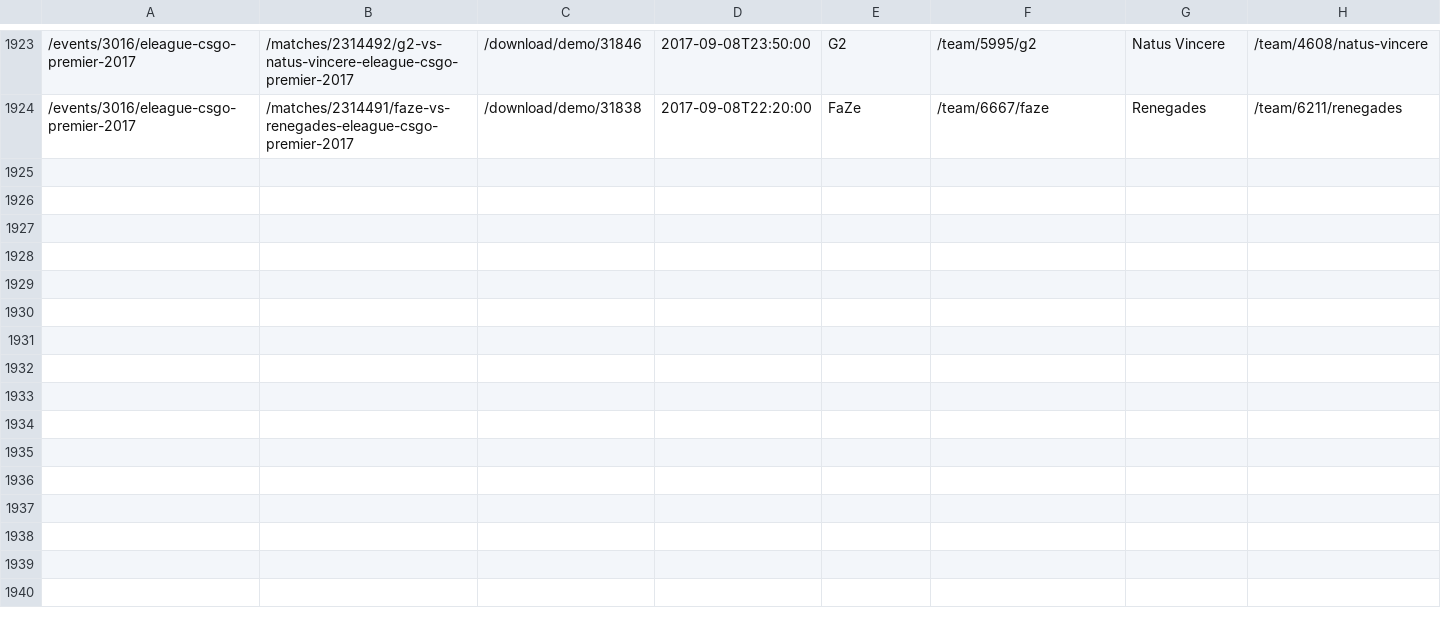
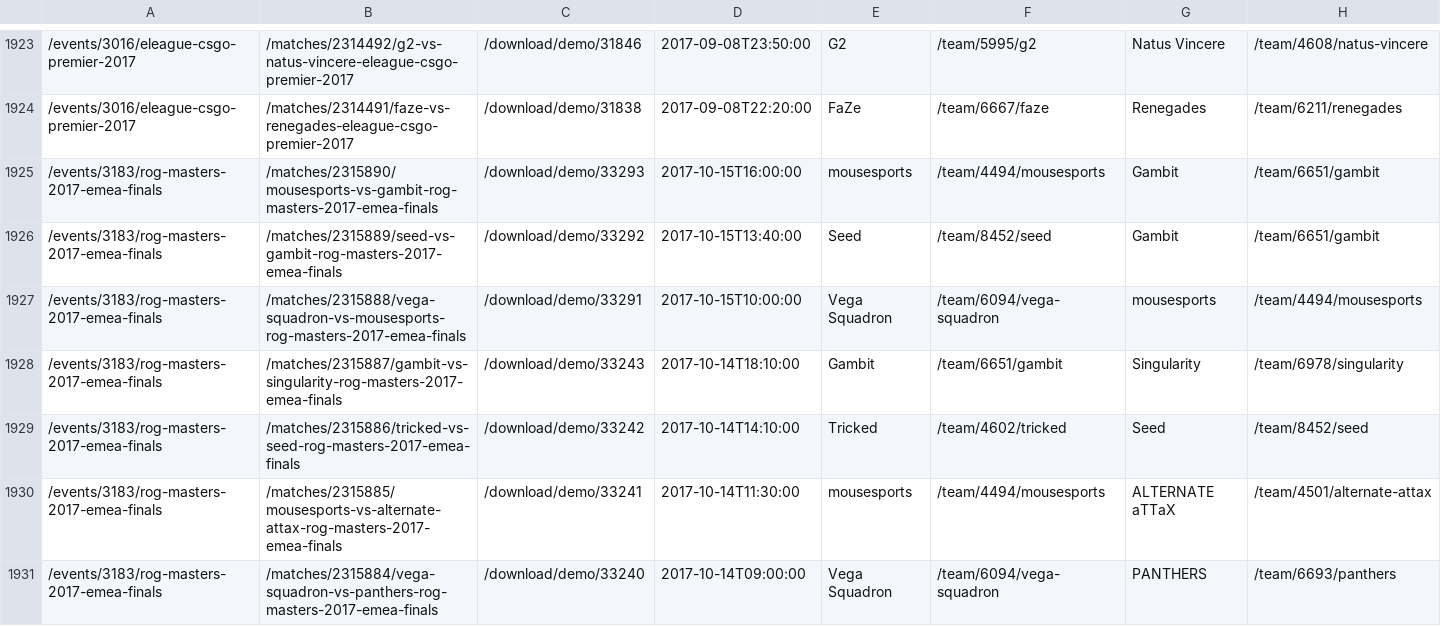
Before and after one commit to jivfl3p7/csgo-1, a CSV file: csv/hltv_match_info.csv, drawn as a sheet; only a part is shown, gaps mark what is left out; the diff names each change by its address in the sheet, - before the commit and + after, or states it on an @@ line.

```diff
--- a/csv/hltv_match_info.csv
+++ b/csv/hltv_match_info.csv
+row 1925: /events/3183/rog-masters-2017-emea-finals | /matches/2315890/mousesports-vs-gambit-rog-masters-2017-emea-finals | /download/demo/33293 | 2017-10-15T16:00:00 | mousesports | /team/4494/mousesports | Gambit | /team/6651/gambit
+row 1926: /events/3183/rog-masters-2017-emea-finals | /matches/2315889/seed-vs-gambit-rog-masters-2017-emea-finals | /download/demo/33292 | 2017-10-15T13:40:00 | Seed | /team/8452/seed | Gambit | /team/6651/gambit
+row 1927: /events/3183/rog-masters-2017-emea-finals | /matches/2315888/vega-squadron-vs-mousesports-rog-masters-2017-emea-finals | /download/demo/33291 | 2017-10-15T10:00:00 | Vega Squadron | /team/6094/vega-squadron | mousesports | /team/4494/mousesports
+row 1928: /events/3183/rog-masters-2017-emea-finals | /matches/2315887/gambit-vs-singularity-rog-masters-2017-emea-finals | /download/demo/33243 | 2017-10-14T18:10:00 | Gambit | /team/6651/gambit | Singularity | /team/6978/singularity
+row 1929: /events/3183/rog-masters-2017-emea-finals | /matches/2315886/tricked-vs-seed-rog-masters-2017-emea-finals | /download/demo/33242 | 2017-10-14T14:10:00 | Tricked | /team/4602/tricked | Seed | /team/8452/seed
+row 1930: /events/3183/rog-masters-2017-emea-finals | /matches/2315885/mousesports-vs-alternate-attax-rog-masters-2017-emea-finals | /download/demo/33241 | 2017-10-14T11:30:00 | mousesports | /team/4494/mousesports | ALTERNATE aTTaX | /team/4501/alternate-attax
+row 1931: /events/3183/rog-masters-2017-emea-finals | /matches/2315884/vega-squadron-vs-panthers-rog-masters-2017-emea-finals | /download/demo/33240 | 2017-10-14T09:00:00 | Vega Squadron | /team/6094/vega-squadron | PANTHERS | /team/6693/panthers
```
Also changed, not shown: csv/hltv_events.csv, csv/hltv_map_results.csv, 7 other files.
